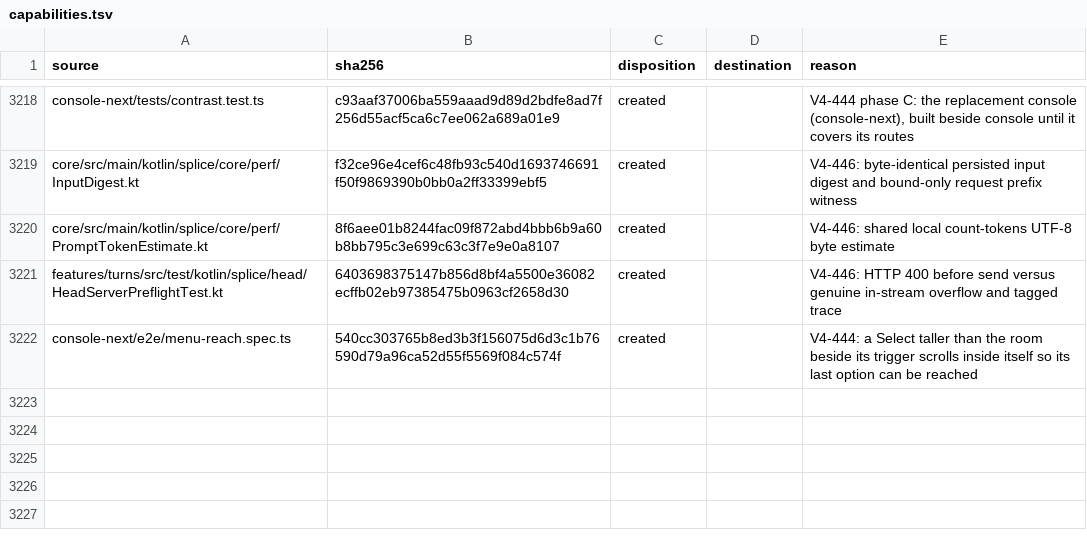
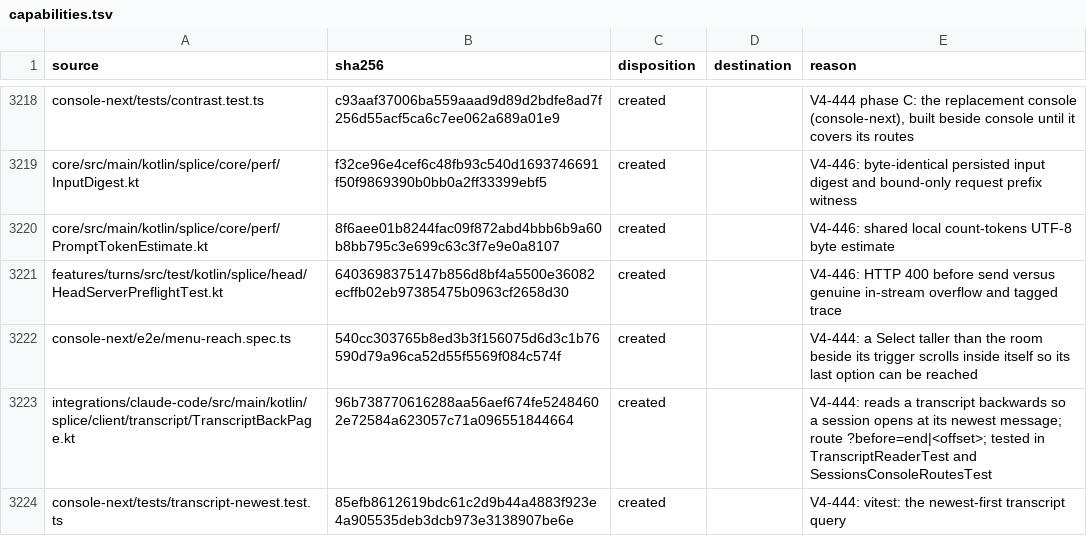
Before and after one commit to torad-labs/splice, a TSV file: .dev/restructure/capabilities.tsv, drawn as a sheet; only a part is shown, gaps mark what is left out; the diff names each change by its address in the sheet, - before the commit and + after, or states it on an @@ line.

Commit message:
chore(census): register transcript back page and newest test

```diff
--- a/.dev/restructure/capabilities.tsv
+++ b/.dev/restructure/capabilities.tsv
+row 3223: integrations/claude-code/src/main/kotlin/splice/client/transcript/TranscriptBackPage.kt | 96b738770616288aa56aef674fe52484602e72584a623057c71a096551844664 | created |  | V4-444: reads a transcript backwards so a session opens at its newest message; route ?before=end|<offset>; tested in TranscriptReaderTest and SessionsConsoleRoutesTest
+row 3224: console-next/tests/transcript-newest.test.ts | 85efb8612619bdc61c2d9b44a4883f923e4a905535deb3dcb973e3138907be6e | created |  | V4-444: vitest: the newest-first transcript query
```
